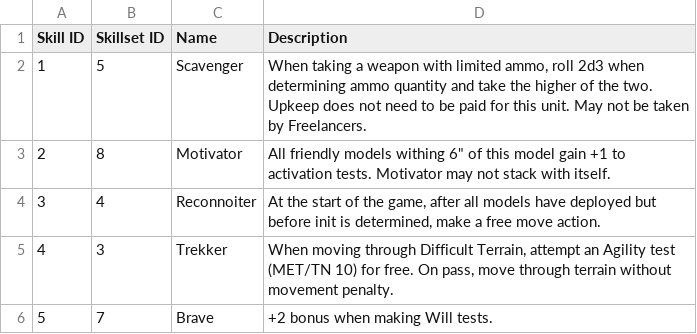
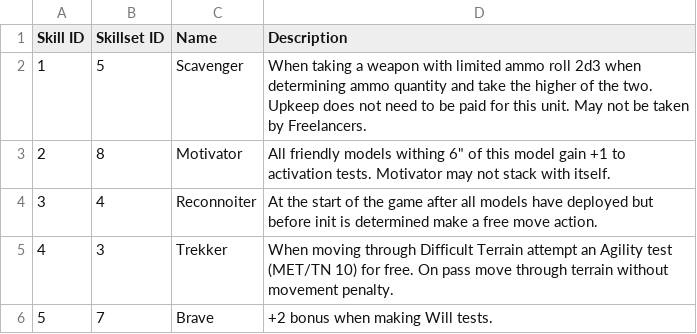
Before and after one commit to kmeadows3/TNT-Builder, a CSV file: Reference/testCSVs/testUnitTraits.csv, drawn as a sheet.

```diff
--- a/Reference/testCSVs/testUnitTraits.csv
+++ b/Reference/testCSVs/testUnitTraits.csv
@@ -1,6 +1,6 @@
 Skill ID,Skillset ID,Name,Description
-1,5,Scavenger,"When taking a weapon with limited ammo, roll 2d3 when determining ammo quantity and take the higher of the two. Upkeep does not need to be paid for this unit. May not be taken by Freelancers."
+1,5,Scavenger,When taking a weapon with limited ammo roll 2d3 when determining ammo quantity and take the higher of the two. Upkeep does not need to be paid for this unit. May not be taken by Freelancers.
 2,8,Motivator,"All friendly models withing 6"" of this model gain +1 to activation tests. Motivator may not stack with itself."
-3,4,Reconnoiter,"At the start of the game, after all models have deployed but before init is determined, make a free move action."
-4,3,Trekker,"When moving through Difficult Terrain, attempt an Agility test (MET/TN 10) for free. On pass, move through terrain without movement penalty."
+3,4,Reconnoiter,At the start of the game after all models have deployed but before init is determined make a free move action.
+4,3,Trekker,When moving through Difficult Terrain attempt an Agility test (MET/TN 10) for free. On pass move through terrain without movement penalty.
 5,7,Brave,+2 bonus when making Will tests.
```
Also changed, not shown: Reference/testCSVs/testArmor.csv, Reference/testCSVs/testEquipment.csv, 14 other files.
